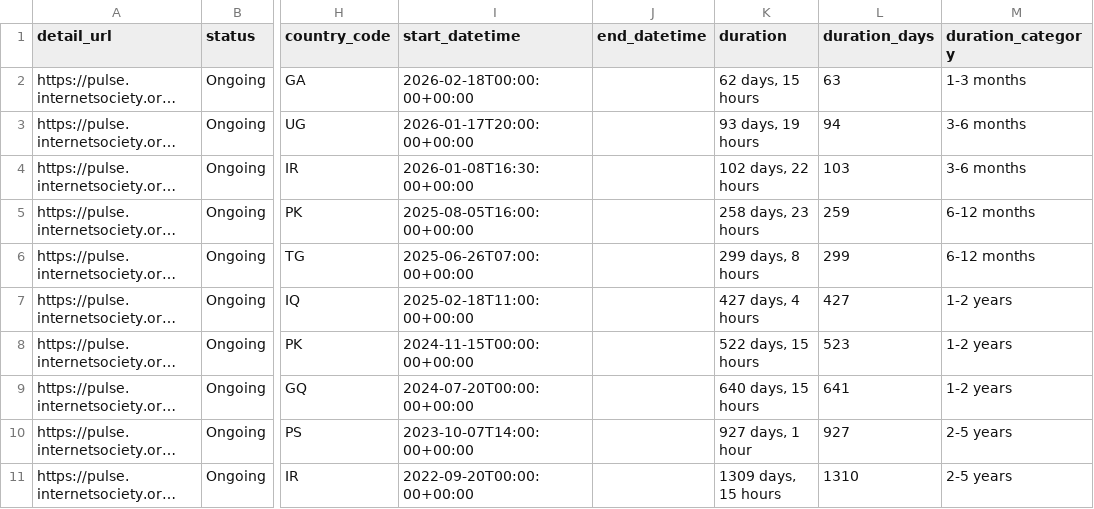
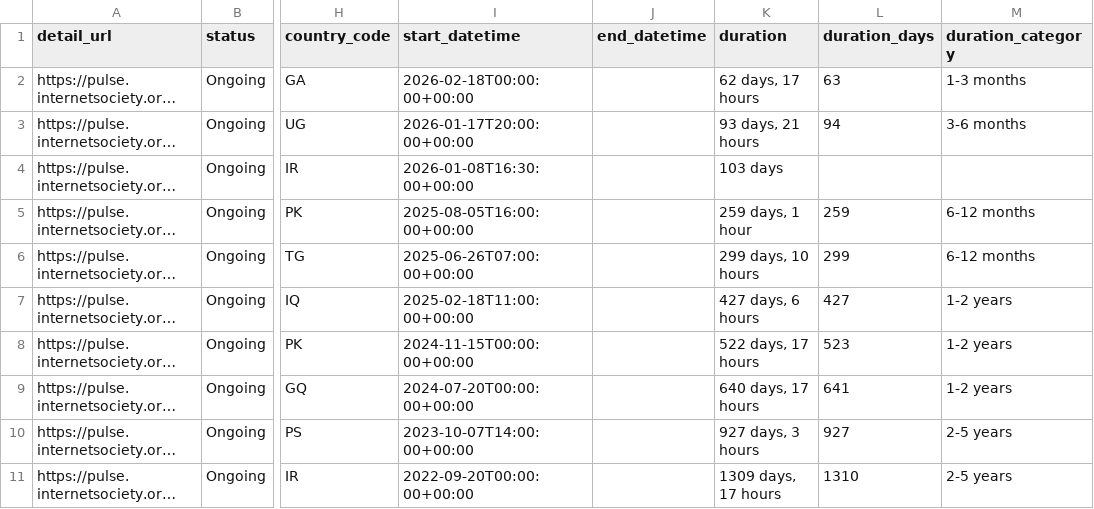
Before and after one commit to ccb2195-ux/Internet-Shutdown-Tracker, a CSV file: internet_shutdowns_processed.csv, drawn as a sheet; only a part is shown, gaps mark what is left out; long unchanged cells end in …; the diff names each change by its address in the sheet, - before the commit and + after, or states it on an @@ line.

```diff
--- a/internet_shutdowns_processed.csv
+++ b/internet_shutdowns_processed.csv
-K2 (duration): 62 days, 15 hours
+K2 (duration): 62 days, 17 hours
-K3 (duration): 93 days, 19 hours
+K3 (duration): 93 days, 21 hours
-K4 (duration): 102 days, 22 hours
+K4 (duration): 103 days
-L4 (duration_days): 103
+L4 (duration_days): (empty)
-M4 (duration_category): 3-6 months
+M4 (duration_category): (empty)
-K5 (duration): 258 days, 23 hours
+K5 (duration): 259 days, 1 hour
-K6 (duration): 299 days, 8 hours
+K6 (duration): 299 days, 10 hours
-K7 (duration): 427 days, 4 hours
+K7 (duration): 427 days, 6 hours
-K8 (duration): 522 days, 15 hours
+K8 (duration): 522 days, 17 hours
-K9 (duration): 640 days, 15 hours
+K9 (duration): 640 days, 17 hours
-K10 (duration): 927 days, 1 hour
+K10 (duration): 927 days, 3 hours
-K11 (duration): 1309 days, 15 hours
+K11 (duration): 1309 days, 17 hours
```
Also changed, not shown: internet_shutdowns_ongoing.csv.
